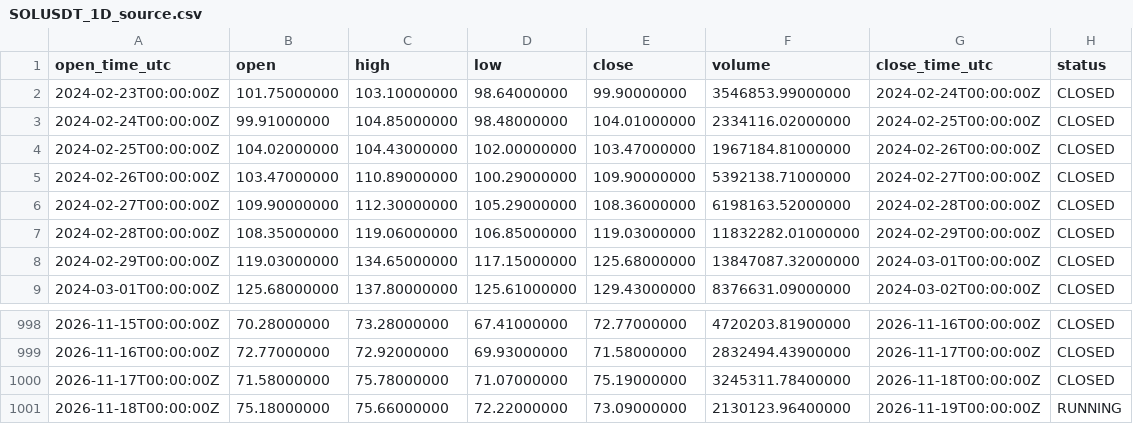
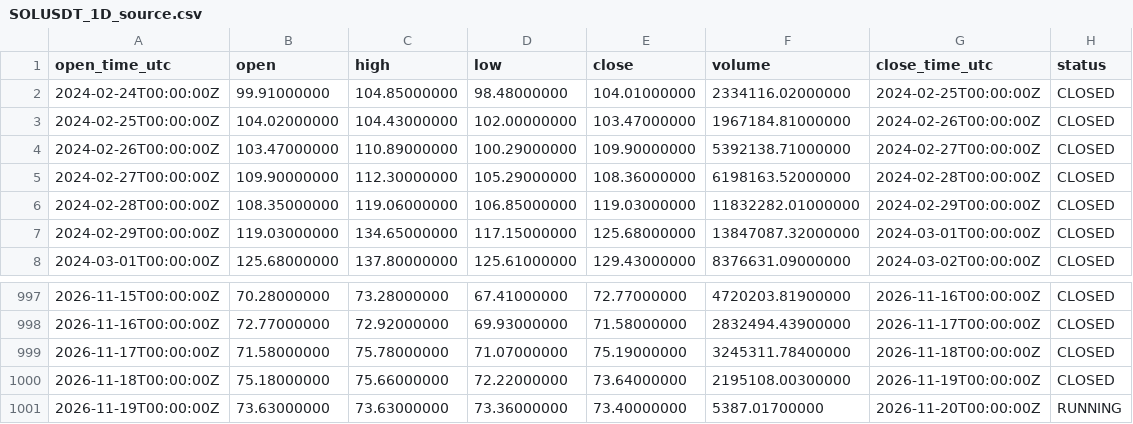
Before and after one commit to imthequin2811-gif/radar-pisau-jatuh, a CSV file: data/binance/SOLUSDT_1D_source.csv, drawn as a sheet; only a part is shown, gaps mark what is left out.

```diff
--- a/data/binance/SOLUSDT_1D_source.csv
+++ b/data/binance/SOLUSDT_1D_source.csv
@@ -1,3 +1,2 @@
 open_time_utc,open,high,low,close,volume,close_time_utc,status
-2024-02-23T00:00:00Z,101.75000000,103.10000000,98.64000000,99.90000000,3546853.99000000,2024-02-24T00:00:00Z,CLOSED
 2024-02-24T00:00:00Z,99.91000000,104.85000000,98.48000000,104.01000000,2334116.02000000,2024-02-25T00:00:00Z,CLOSED
@@ -1000,2 +999,3 @@ open_time_utc,open,high,low,close,volume,close_time_utc,status
 2026-11-17T00:00:00Z,71.58000000,75.78000000,71.07000000,75.19000000,3245311.78400000,2026-11-18T00:00:00Z,CLOSED
-2026-11-18T00:00:00Z,75.18000000,75.66000000,72.22000000,73.09000000,2130123.96400000,2026-11-19T00:00:00Z,RUNNING
+2026-11-18T00:00:00Z,75.18000000,75.66000000,72.22000000,73.64000000,2195108.00300000,2026-11-19T00:00:00Z,CLOSED
+2026-11-19T00:00:00Z,73.63000000,73.63000000,73.36000000,73.40000000,5387.01700000,2026-11-20T00:00:00Z,RUNNING
```
Also changed, not shown: data/binance/BNBUSDT_1D_source.csv, data/binance/BTCUSDT_1D_source.csv, 18 other files.
